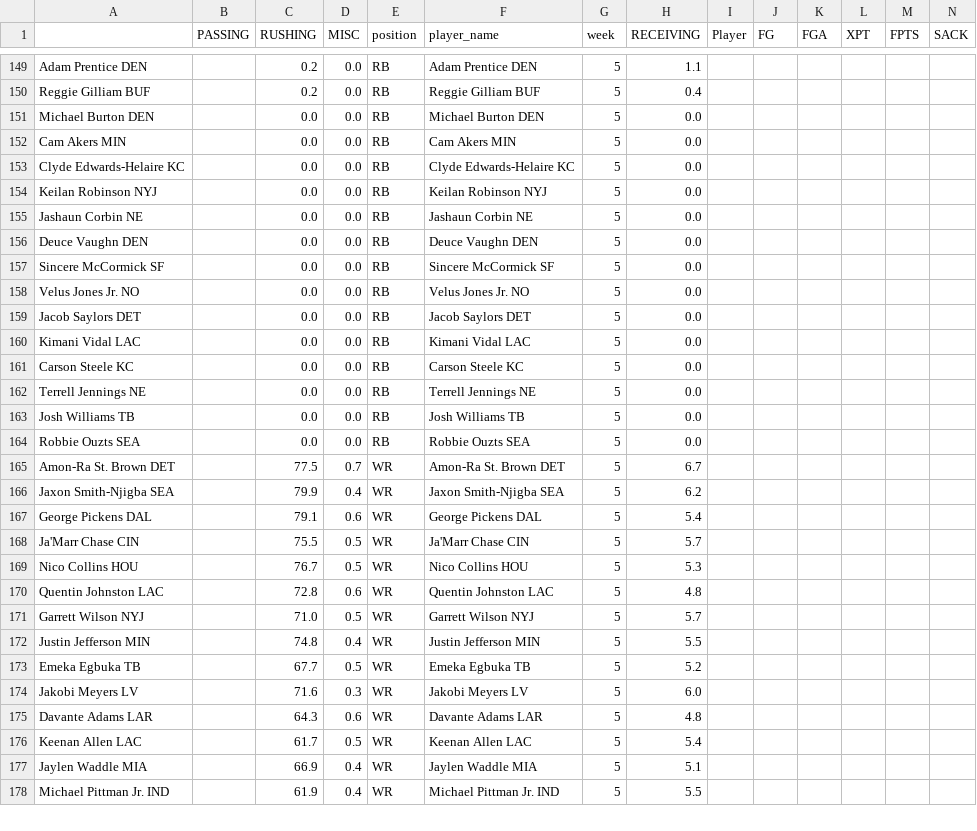
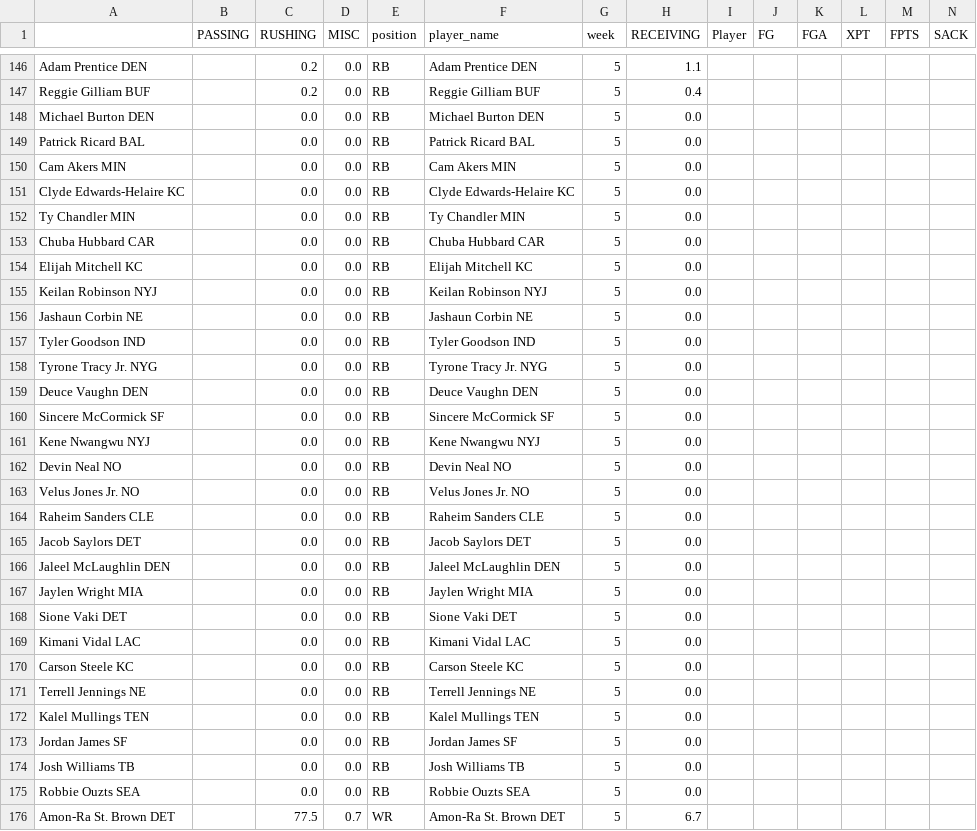
Before and after one commit to msrtliw2/fantasy-lineup-picker, a CSV file: data/projections_week_5.csv, drawn as a sheet; only a part is shown, gaps mark what is left out; the shorter side is filled out with more unchanged rows; rows hold the shown columns only; the diff covers the shown part only; the diff names each change by its address in the sheet, - before the commit and + after, or states it on an @@ line.

```diff
--- a/data/projections_week_5.csv
+++ b/data/projections_week_5.csv
+row 149: Patrick Ricard BAL |  | 0.0 | 0.0 | RB | Patrick Ricard BAL | 5 | 0.0
+row 152: Ty Chandler MIN |  | 0.0 | 0.0 | RB | Ty Chandler MIN | 5 | 0.0
+row 153: Chuba Hubbard CAR |  | 0.0 | 0.0 | RB | Chuba Hubbard CAR | 5 | 0.0
+row 154: Elijah Mitchell KC |  | 0.0 | 0.0 | RB | Elijah Mitchell KC | 5 | 0.0
+row 157: Tyler Goodson IND |  | 0.0 | 0.0 | RB | Tyler Goodson IND | 5 | 0.0
+row 158: Tyrone Tracy Jr. NYG |  | 0.0 | 0.0 | RB | Tyrone Tracy Jr. NYG | 5 | 0.0
+row 161: Kene Nwangwu NYJ |  | 0.0 | 0.0 | RB | Kene Nwangwu NYJ | 5 | 0.0
+row 162: Devin Neal NO |  | 0.0 | 0.0 | RB | Devin Neal NO | 5 | 0.0
+row 164: Raheim Sanders CLE |  | 0.0 | 0.0 | RB | Raheim Sanders CLE | 5 | 0.0
+row 166: Jaleel McLaughlin DEN |  | 0.0 | 0.0 | RB | Jaleel McLaughlin DEN | 5 | 0.0
+row 167: Jaylen Wright MIA |  | 0.0 | 0.0 | RB | Jaylen Wright MIA | 5 | 0.0
+row 168: Sione Vaki DET |  | 0.0 | 0.0 | RB | Sione Vaki DET | 5 | 0.0
+row 172: Kalel Mullings TEN |  | 0.0 | 0.0 | RB | Kalel Mullings TEN | 5 | 0.0
+row 173: Jordan James SF |  | 0.0 | 0.0 | RB | Jordan James SF | 5 | 0.0
```
Also changed, not shown: 7 removed rows elsewhere in this file, data/projections_week_2.csv, data/projections_week_3.csv, 14 other files.
